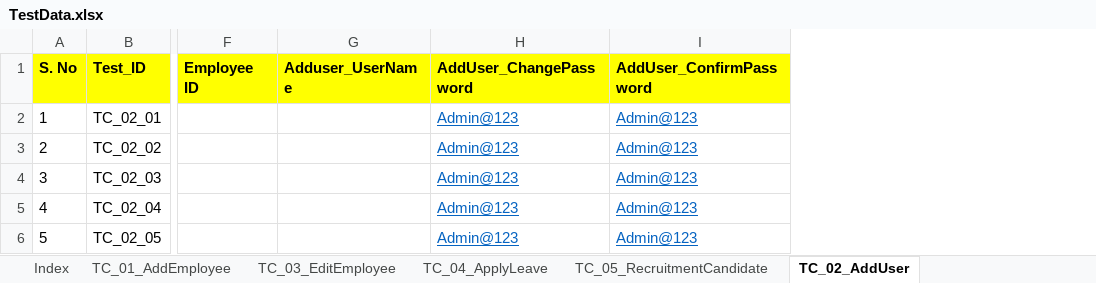
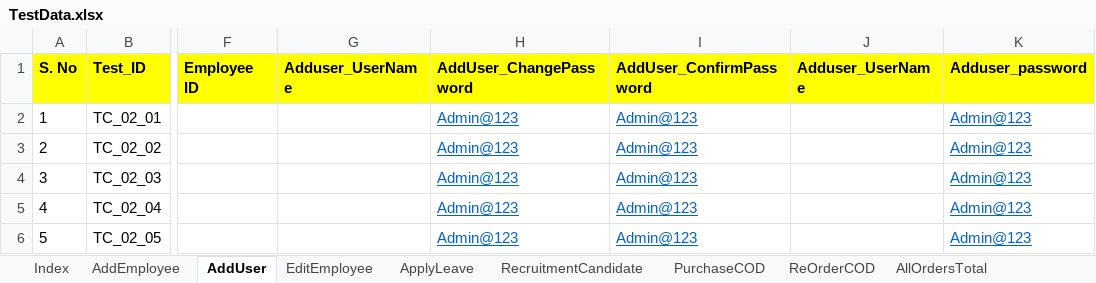
Before and after one commit to automationcatalogue/AutomationCatalogue, an Excel workbook: target/classes/TestData.xlsx, sheet AddUser, drawn as a sheet; only a part is shown, gaps mark what is left out; values as stored, in another font and other column widths than the file's, no borders; the diff names each change by its address in the sheet, - before the commit and + after, or states it on an @@ line.

```diff
--- a/target/classes/TestData.xlsx (sheet AddUser)
+++ b/target/classes/TestData.xlsx (sheet AddUser)
-sheet tab: TC_01_AddEmployee
+sheet tab: AddEmployee
-sheet tab: TC_03_EditEmployee
+sheet tab: EditEmployee
-sheet tab: TC_04_ApplyLeave
+sheet tab: ApplyLeave
-sheet tab: TC_05_RecruitmentCandidate
+sheet tab: RecruitmentCandidate
-sheet tab: TC_02_AddUser
+sheet tab: AddUser
+sheet tab: PurchaseCOD
+sheet tab: ReOrderCOD
+sheet tab: AllOrdersTotal
@@ sheet tab order changed: Index | AddEmployee | AddUser | EditEmployee | ApplyLeave | RecruitmentCandidate | PurchaseCOD | ReOrderCOD | AllOrdersTotal @@
+column J (Adduser_UserName), empty
+column K (Adduser_password), rows 2-6: all Admin@123
```
Also changed, not shown: sheet EditEmployee, sheet RecruitmentCandidate, sheet ApplyLeave, sheet Index, src/main/resources/TestData.xlsx, 15 other files.
